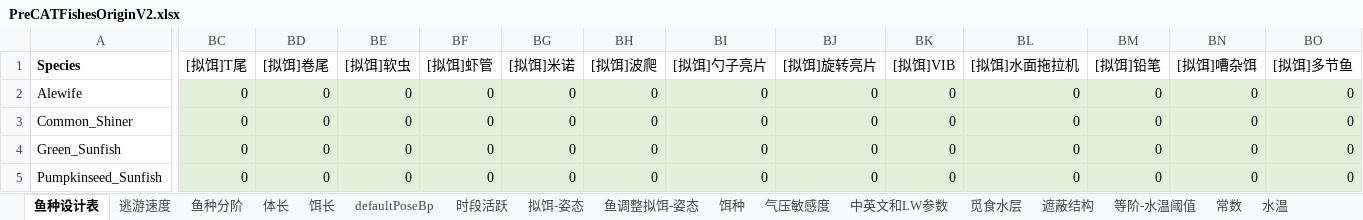
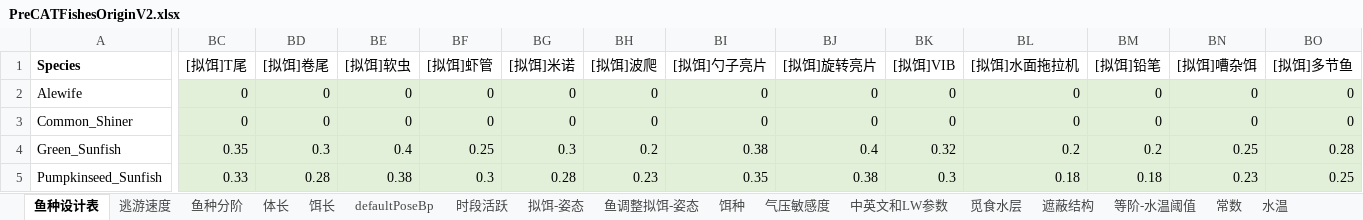
Before and after one commit to futouyiba/StatDemo, an Excel workbook: intermediateTables/PreCATFishesOriginV2.xlsx, sheet 鱼种设计表, drawn as a sheet; only a part is shown, gaps mark what is left out; values as stored, in another font and other column widths than the file's, no borders; 1 other sheet too large or unreadable and not compared; the diff covers the shown part only; the diff names each change by its address in the sheet, - before the commit and + after, or states it on an @@ line.

```diff
--- a/intermediateTables/PreCATFishesOriginV2.xlsx (sheet 鱼种设计表)
+++ b/intermediateTables/PreCATFishesOriginV2.xlsx (sheet 鱼种设计表)
-BC4 ([拟饵]T尾): 0
+BC4 ([拟饵]T尾): 0.35
-BD4 ([拟饵]卷尾): 0
+BD4 ([拟饵]卷尾): 0.3
-BE4 ([拟饵]软虫): 0
+BE4 ([拟饵]软虫): 0.4
-BF4 ([拟饵]虾管): 0
+BF4 ([拟饵]虾管): 0.25
-BG4 ([拟饵]米诺): 0
+BG4 ([拟饵]米诺): 0.3
-BH4 ([拟饵]波爬): 0
+BH4 ([拟饵]波爬): 0.2
-BI4 ([拟饵]勺子亮片): 0
+BI4 ([拟饵]勺子亮片): 0.38
-BJ4 ([拟饵]旋转亮片): 0
+BJ4 ([拟饵]旋转亮片): 0.4
-BK4 ([拟饵]VIB): 0
+BK4 ([拟饵]VIB): 0.32
-BL4 ([拟饵]水面拖拉机): 0
+BL4 ([拟饵]水面拖拉机): 0.2
-BM4 ([拟饵]铅笔): 0
+BM4 ([拟饵]铅笔): 0.2
-BN4 ([拟饵]嘈杂饵): 0
+BN4 ([拟饵]嘈杂饵): 0.25
-BO4 ([拟饵]多节鱼): 0
+BO4 ([拟饵]多节鱼): 0.28
-BC5 ([拟饵]T尾): 0
+BC5 ([拟饵]T尾): 0.33
-BD5 ([拟饵]卷尾): 0
+BD5 ([拟饵]卷尾): 0.28
-BE5 ([拟饵]软虫): 0
+BE5 ([拟饵]软虫): 0.38
-BF5 ([拟饵]虾管): 0
+BF5 ([拟饵]虾管): 0.3
-BG5 ([拟饵]米诺): 0
+BG5 ([拟饵]米诺): 0.28
-BH5 ([拟饵]波爬): 0
+BH5 ([拟饵]波爬): 0.23
-BI5 ([拟饵]勺子亮片): 0
+BI5 ([拟饵]勺子亮片): 0.35
-BJ5 ([拟饵]旋转亮片): 0
+BJ5 ([拟饵]旋转亮片): 0.38
-BK5 ([拟饵]VIB): 0
+BK5 ([拟饵]VIB): 0.3
-BL5 ([拟饵]水面拖拉机): 0
+BL5 ([拟饵]水面拖拉机): 0.18
-BM5 ([拟饵]铅笔): 0
+BM5 ([拟饵]铅笔): 0.18
-BN5 ([拟饵]嘈杂饵): 0
+BN5 ([拟饵]嘈杂饵): 0.23
-BO5 ([拟饵]多节鱼): 0
+BO5 ([拟饵]多节鱼): 0.25
```
Also changed, not shown: 110 edited cells elsewhere in this sheet, intermediateTables/鱼单价工具V2.xlsx, 1 other file.
